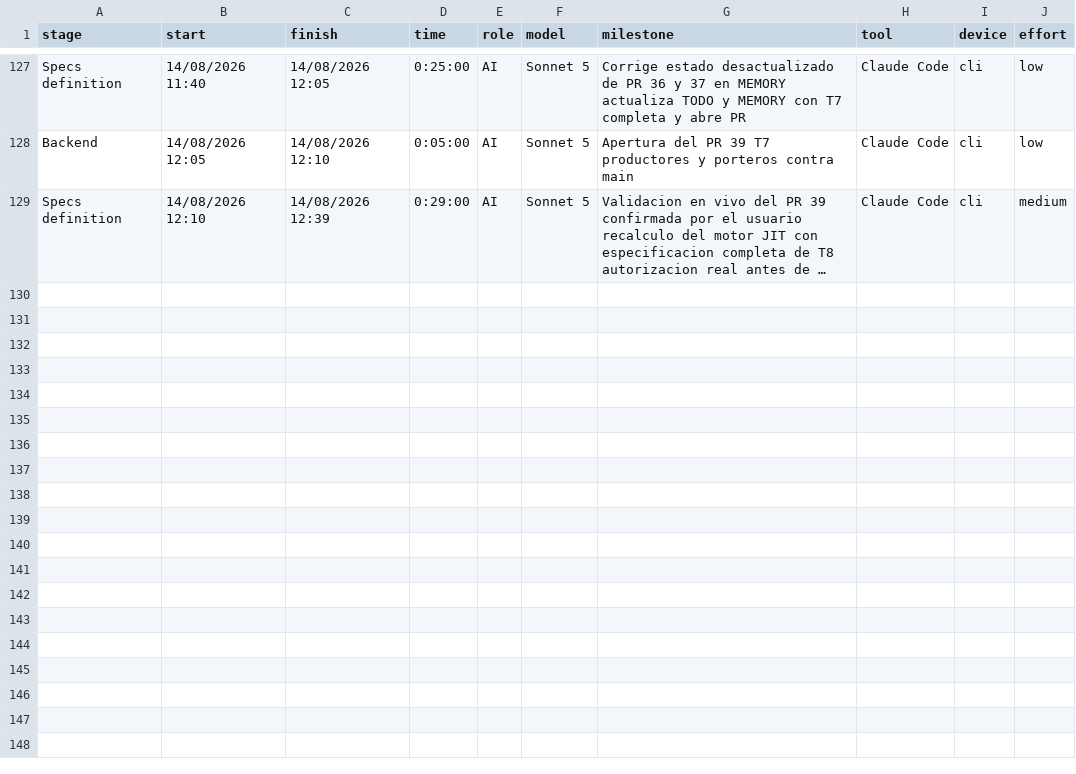
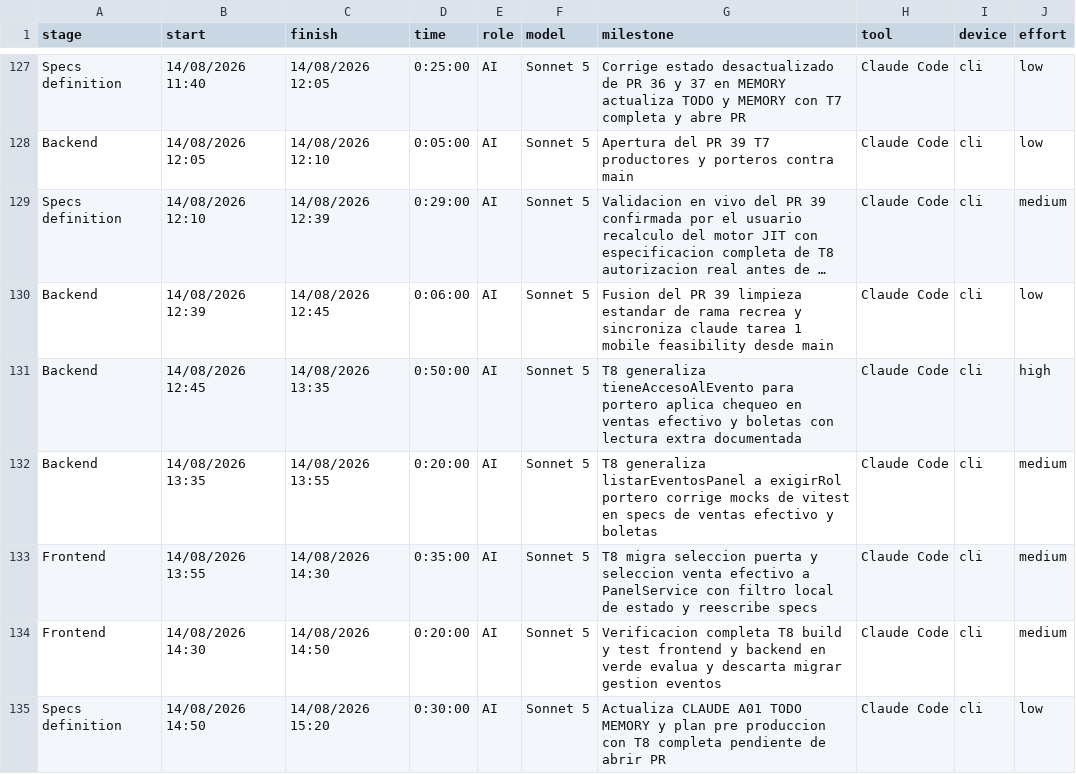
Before and after one commit to ocastelblanco/agora-letiende, a CSV file: docs/tracking.csv, drawn as a sheet; only a part is shown, gaps mark what is left out; long unchanged cells end in …; the diff names each change by its address in the sheet, - before the commit and + after, or states it on an @@ line.

```diff
--- a/docs/tracking.csv
+++ b/docs/tracking.csv
+row 130: Backend | 14/08/2026 12:39 | 14/08/2026 12:45 | 0:06:00 | AI | Sonnet 5 | Fusion del PR 39 limpieza estandar de rama recrea y sincroniza claude tarea 1 mobile feasibility desde main | Claude Code | cli | low
+row 131: Backend | 14/08/2026 12:45 | 14/08/2026 13:35 | 0:50:00 | AI | Sonnet 5 | T8 generaliza tieneAccesoAlEvento para portero aplica chequeo en ventas efectivo y boletas con lectura extra documentada | Claude Code | cli | high
+row 132: Backend | 14/08/2026 13:35 | 14/08/2026 13:55 | 0:20:00 | AI | Sonnet 5 | T8 generaliza listarEventosPanel a exigirRol portero corrige mocks de vitest en specs de ventas efectivo y boletas | Claude Code | cli | medium
+row 133: Frontend | 14/08/2026 13:55 | 14/08/2026 14:30 | 0:35:00 | AI | Sonnet 5 | T8 migra seleccion puerta y seleccion venta efectivo a PanelService con filtro local de estado y reescribe specs | Claude Code | cli | medium
+row 134: Frontend | 14/08/2026 14:30 | 14/08/2026 14:50 | 0:20:00 | AI | Sonnet 5 | Verificacion completa T8 build y test frontend y backend en verde evalua y descarta migrar gestion eventos | Claude Code | cli | medium
+row 135: Specs definition | 14/08/2026 14:50 | 14/08/2026 15:20 | 0:30:00 | AI | Sonnet 5 | Actualiza CLAUDE A01 TODO MEMORY y plan pre produccion con T8 completa pendiente de abrir PR | Claude Code | cli | low
```
Also changed, not shown: 4 other files.
